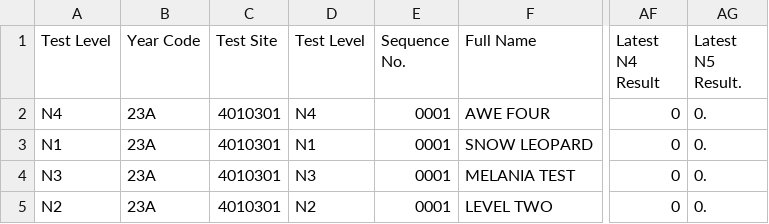
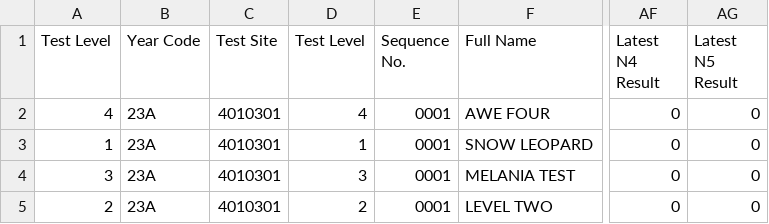
Before and after one commit to arcualberta/JLPT, a CSV file: JLPTProcessor/App_Data/Output/2023_July_Edmonton.csv, drawn as a sheet; only a part is shown, gaps mark what is left out; the diff names each change by its address in the sheet, - before the commit and + after, or states it on an @@ line.

```diff
--- a/JLPTProcessor/App_Data/Output/2023_July_Edmonton.csv
+++ b/JLPTProcessor/App_Data/Output/2023_July_Edmonton.csv
-AG1: Latest N5 Result.
+AG1: Latest N5 Result
-A2 (Test Level): N4
+A2 (Test Level): 4
-D2 (Test Level): N4
+D2 (Test Level): 4
-AG2:AG5 (Latest N5 Result): 0.
+AG2:AG5 (Latest N5 Result): 0
-A3 (Test Level): N1
+A3 (Test Level): 1
-D3 (Test Level): N1
+D3 (Test Level): 1
-A4 (Test Level): N3
+A4 (Test Level): 3
-D4 (Test Level): N3
+D4 (Test Level): 3
-A5 (Test Level): N2
+A5 (Test Level): 2
-D5 (Test Level): N2
+D5 (Test Level): 2
```
Also changed, not shown: JLPTProcessor/App_Data/Output/2023_July_Edmonton_Master.csv, 1 other file.
